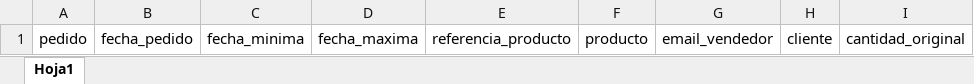
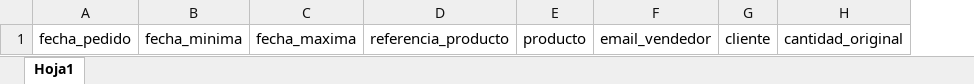
Before and after one commit to Teenus-SAS/TezlikPlaneacion, an Excel workbook: planning/assets/formatsXlsx/Pedidos.xlsx, sheet Hoja1, drawn as a sheet; values as stored, in another font and other column widths than the file's, no borders; table styles not drawn; the diff names each change by its address in the sheet, - before the commit and + after, or states it on an @@ line.

```diff
--- a/planning/assets/formatsXlsx/Pedidos.xlsx (sheet Hoja1)
+++ b/planning/assets/formatsXlsx/Pedidos.xlsx (sheet Hoja1)
-column A, row 1: pedido
```
Also changed, not shown: 12 other files.
